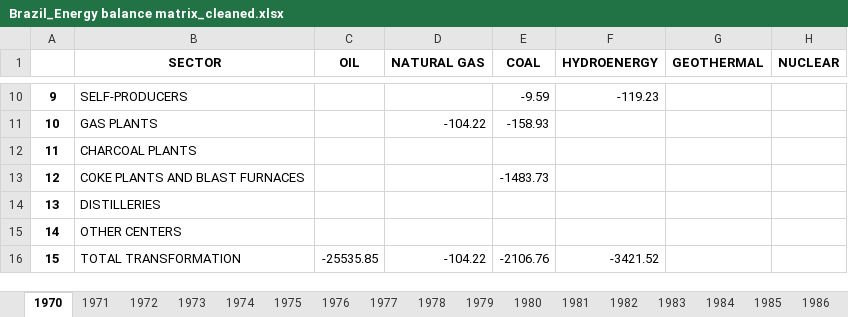
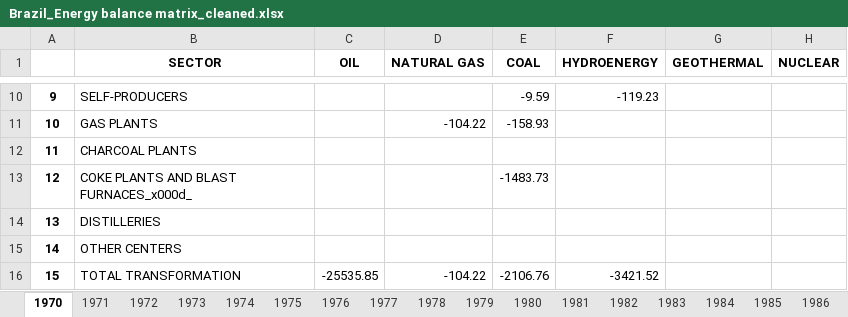
Before and after one commit to abominguez/TFM, an Excel workbook: datas/Option_B/Datas_cleaned/Brazil_Energy balance matrix_cleaned.xlsx, sheet 1970, drawn as a sheet; only a part is shown, gaps mark what is left out; values as stored, in another font and other column widths than the file's, no borders; the diff names each change by its address in the sheet, - before the commit and + after, or states it on an @@ line.

```diff
--- a/datas/Option_B/Datas_cleaned/Brazil_Energy balance matrix_cleaned.xlsx (sheet 1970)
+++ b/datas/Option_B/Datas_cleaned/Brazil_Energy balance matrix_cleaned.xlsx (sheet 1970)
-B13 (SECTOR): COKE PLANTS AND BLAST FURNACES
+B13 (SECTOR): COKE PLANTS AND BLAST FURNACES_x000d_
```
Also changed, not shown: sheet 1971, sheet 1972, sheet 1976, sheet 1975, sheet 1973, sheet 1974, 45 more sheets, datas/Option_B/Datas_cleaned/FINAL CONSUMPTION_Brazil.xlsx, datas/Option_B/Datas_cleaned/TOTAL_TRANSFORMATION_Brazil.xlsx, 5 other files.
